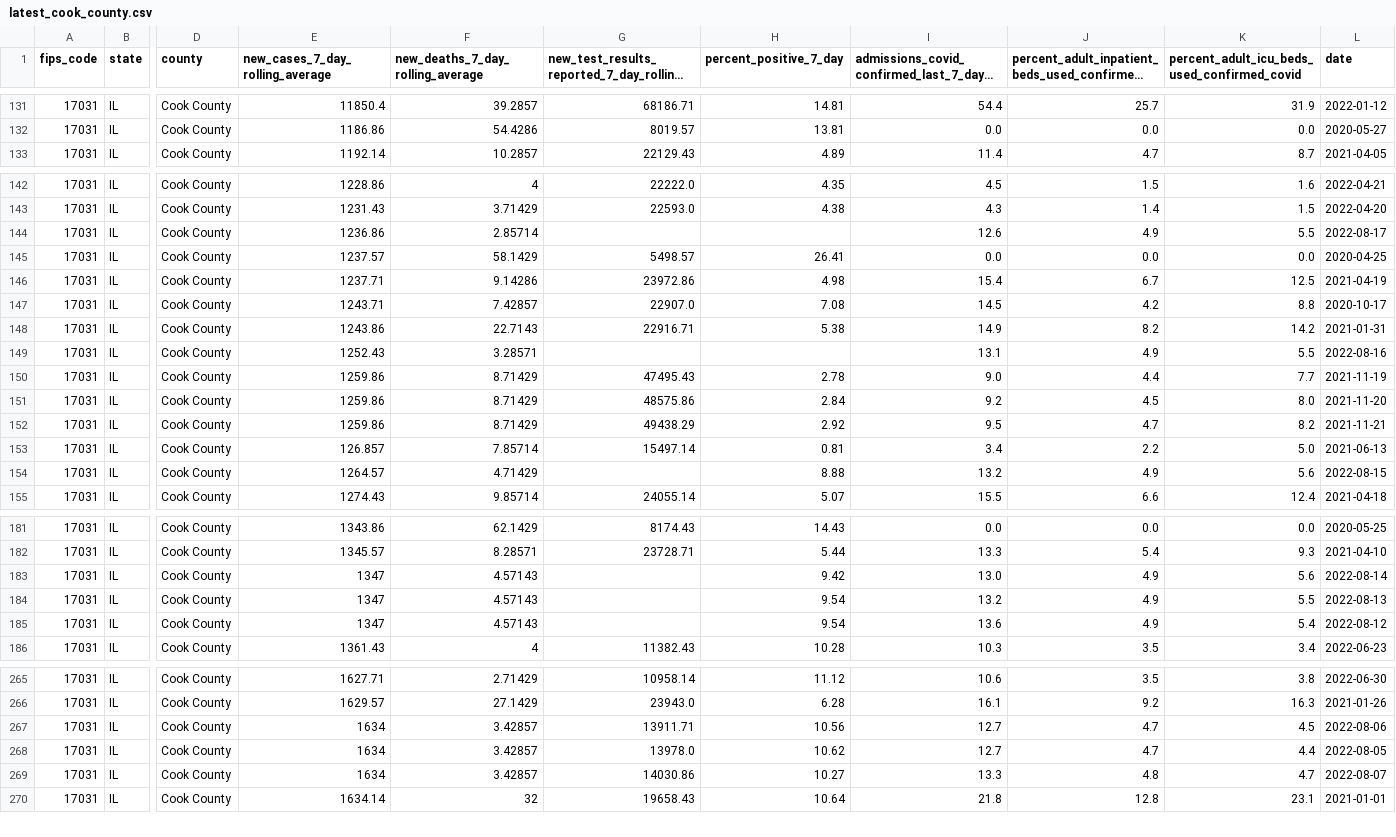
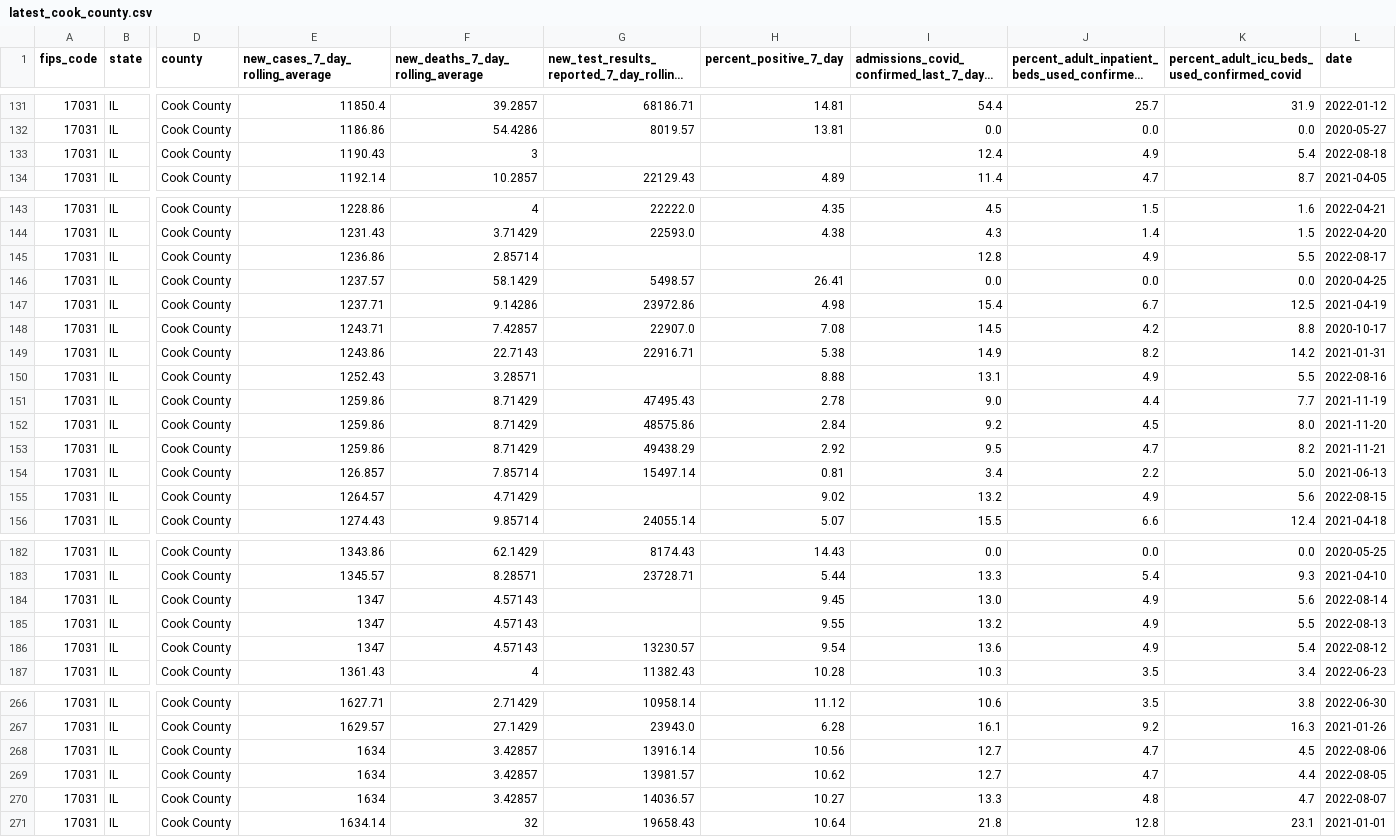
Before and after one commit to nofurtherinformation/py-workflow, a CSV file: csv/latest_cook_county.csv, drawn as a sheet; only a part is shown, gaps mark what is left out; long unchanged cells end in …; addresses are those after the commit; rows hold the shown columns only; the diff covers the shown part only; the diff names each change by its address in the sheet, - before the commit and + after, or states it on an @@ line.

```diff
--- a/csv/latest_cook_county.csv
+++ b/csv/latest_cook_county.csv
+row 133: 17031 | IL | Cook County | 1190.43 | 3 |  |  | 12.4 | 4.9 | 5.4 | 2022-08-18
-I145: 12.6
+I145: 12.8
-H150 (percent_positive_7_day): (empty)
+H150 (percent_positive_7_day): 8.88
-H155 (percent_positive_7_day): 8.88
+H155 (percent_positive_7_day): 9.02
-H184 (percent_positive_7_day): 9.42
+H184 (percent_positive_7_day): 9.45
-H185 (percent_positive_7_day): 9.54
+H185 (percent_positive_7_day): 9.55
-G186: (empty)
+G186: 13230.57
-G268: 13911.71
+G268: 13916.14
-G269: 13978.0
+G269: 13981.57
-G270: 14030.86
+G270: 14036.57
```
Also changed, not shown: 6 edited cells elsewhere in this file.
